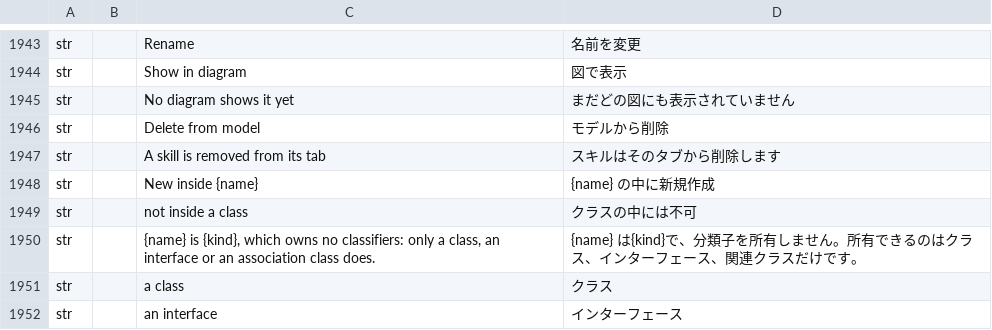
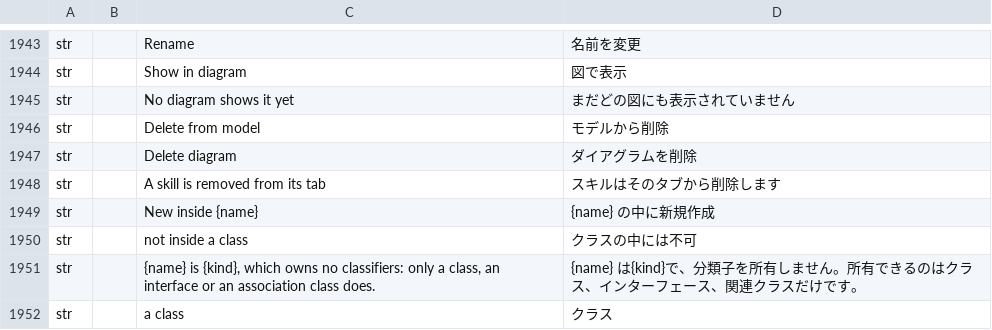
Before and after one commit to software-vision-ai/archforge, a TSV file: crates/ui-egui/src/i18n/ja.tsv, drawn as a sheet; only a part is shown, gaps mark what is left out; the shorter side is filled out with more unchanged rows.

```diff
--- a/crates/ui-egui/src/i18n/ja.tsv
+++ b/crates/ui-egui/src/i18n/ja.tsv
@@ -1946,2 +1946,3 @@ str		No diagram shows it yet	まだどの図にも表示されていません
 str		Delete from model	モデルから削除
+str		Delete diagram	ダイアグラムを削除
 str		A skill is removed from its tab	スキルはそのタブから削除します
```
Also changed, not shown: crates/ui-egui/src/i18n/de.tsv, crates/ui-egui/src/i18n/en.tsv, 12 other files.
